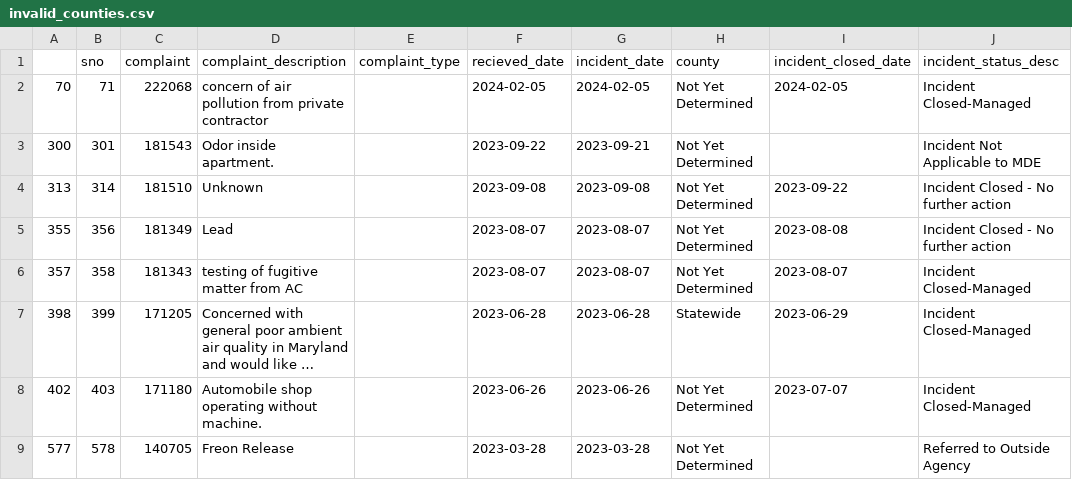
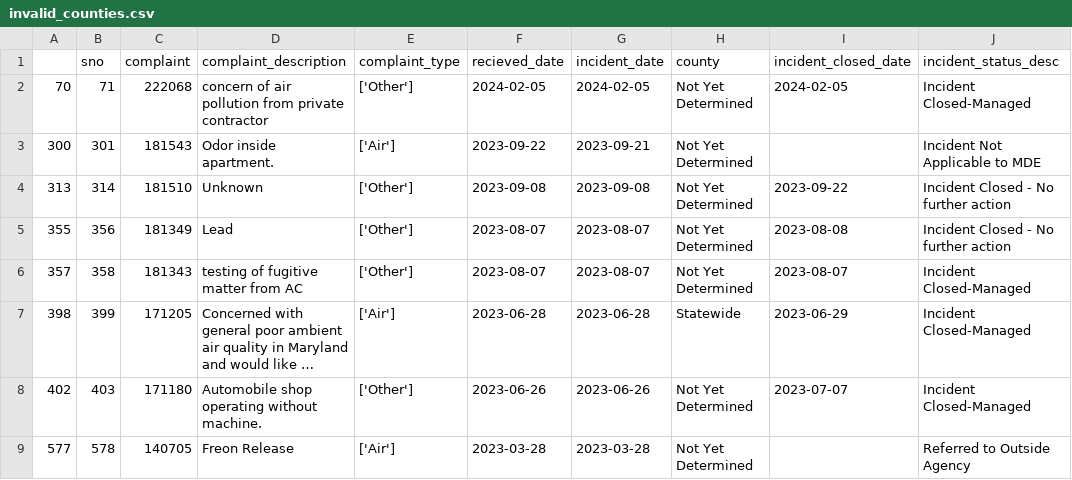
Before and after one commit to michael-korsh/live-nicar-pipeline, a CSV file: exported_data/invalid_counties.csv, drawn as a sheet; only a part is shown; long unchanged cells end in …; the diff names each change by its address in the sheet, - before the commit and + after, or states it on an @@ line.

```diff
--- a/exported_data/invalid_counties.csv
+++ b/exported_data/invalid_counties.csv
-E2 (complaint_type): (empty)
+E2 (complaint_type): ['Other']
-E3 (complaint_type): (empty)
+E3 (complaint_type): ['Air']
-E4:E6 (complaint_type): (empty)
+E4:E6 (complaint_type): ['Other']
-E7 (complaint_type): (empty)
+E7 (complaint_type): ['Air']
-E8 (complaint_type): (empty)
+E8 (complaint_type): ['Other']
-E9 (complaint_type): (empty)
+E9 (complaint_type): ['Air']
```
Also changed, not shown: 2 other files.
